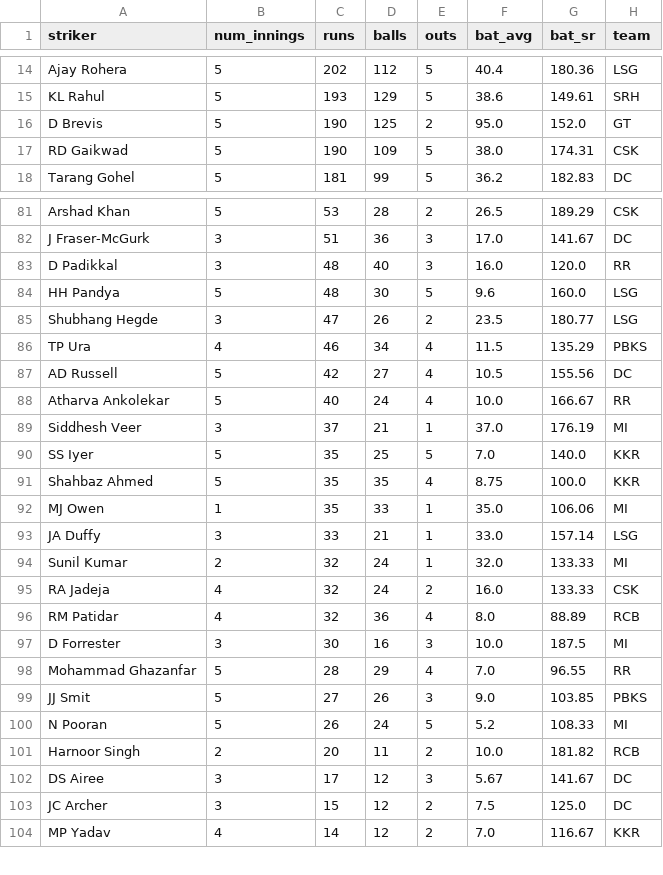
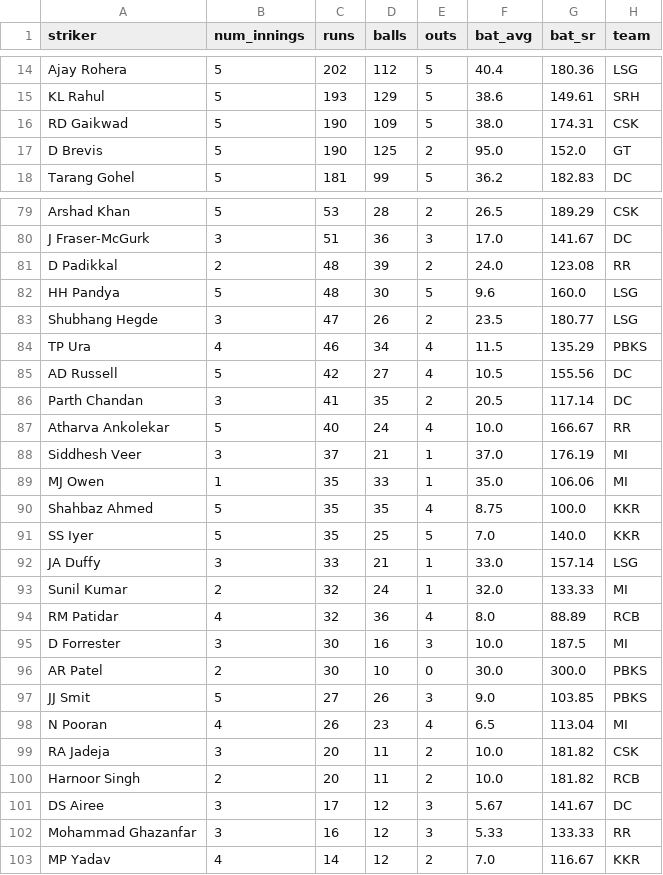
Before and after one commit to RoumyaDas/SPL, a CSV file: SPL/data/special_stats/tab12.csv, drawn as a sheet; only a part is shown, gaps mark what is left out; the diff covers the shown part only.

```diff
--- a/SPL/data/special_stats/tab12.csv
+++ b/SPL/data/special_stats/tab12.csv
@@ -15,4 +15,4 @@ Ajay Rohera,5,202,112,5,40.4,180.36,LSG
 KL Rahul,5,193,129,5,38.6,149.61,SRH
+RD Gaikwad,5,190,109,5,38.0,174.31,CSK
 D Brevis,5,190,125,2,95.0,152.0,GT
-RD Gaikwad,5,190,109,5,38.0,174.31,CSK
 Tarang Gohel,5,181,99,5,36.2,182.83,DC
@@ -82,3 +80,3 @@ Arshad Khan,5,53,28,2,26.5,189.29,CSK
 J Fraser-McGurk,3,51,36,3,17.0,141.67,DC
-D Padikkal,3,48,40,3,16.0,120.0,RR
+D Padikkal,2,48,39,2,24.0,123.08,RR
 HH Pandya,5,48,30,5,9.6,160.0,LSG
@@ -87,18 +85,19 @@ TP Ura,4,46,34,4,11.5,135.29,PBKS
 AD Russell,5,42,27,4,10.5,155.56,DC
+Parth Chandan,3,41,35,2,20.5,117.14,DC
 Atharva Ankolekar,5,40,24,4,10.0,166.67,RR
 Siddhesh Veer,3,37,21,1,37.0,176.19,MI
+MJ Owen,1,35,33,1,35.0,106.06,MI
+Shahbaz Ahmed,5,35,35,4,8.75,100.0,KKR
 SS Iyer,5,35,25,5,7.0,140.0,KKR
-Shahbaz Ahmed,5,35,35,4,8.75,100.0,KKR
-MJ Owen,1,35,33,1,35.0,106.06,MI
 JA Duffy,3,33,21,1,33.0,157.14,LSG
 Sunil Kumar,2,32,24,1,32.0,133.33,MI
-RA Jadeja,4,32,24,2,16.0,133.33,CSK
 RM Patidar,4,32,36,4,8.0,88.89,RCB
 D Forrester,3,30,16,3,10.0,187.5,MI
-Mohammad Ghazanfar,5,28,29,4,7.0,96.55,RR
+AR Patel,2,30,10,0,30.0,300.0,PBKS
 JJ Smit,5,27,26,3,9.0,103.85,PBKS
-N Pooran,5,26,24,5,5.2,108.33,MI
+N Pooran,4,26,23,4,6.5,113.04,MI
+RA Jadeja,3,20,11,2,10.0,181.82,CSK
 Harnoor Singh,2,20,11,2,10.0,181.82,RCB
 DS Airee,3,17,12,3,5.67,141.67,DC
-JC Archer,3,15,12,2,7.5,125.0,DC
+Mohammad Ghazanfar,3,16,12,3,5.33,133.33,RR
 MP Yadav,4,14,12,2,7.0,116.67,KKR
```
Also changed, not shown: 5 added rows, 7 removed rows, 6 moved rows and 10 edited cells elsewhere in this file, SPL/data/special_stats/tab13.csv, SPL/data/special_stats/tab14.csv, 3 other files.
